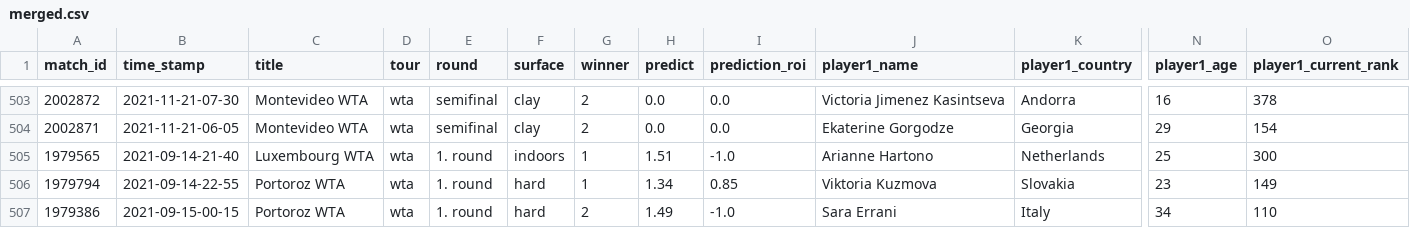
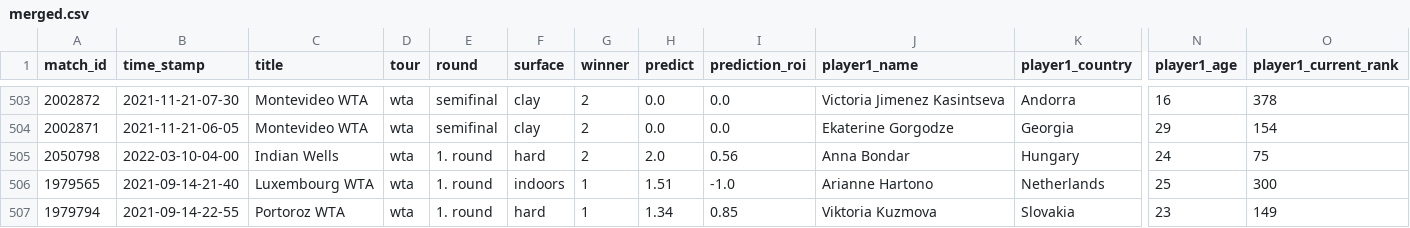
Before and after one commit to ebijun1007/tennis_major_tour_scraper, a CSV file: merged.csv, drawn as a sheet; only a part is shown, gaps mark what is left out; the shorter side is filled out with more unchanged rows; rows hold the shown columns only; the diff names each change by its address in the sheet, - before the commit and + after, or states it on an @@ line.

```diff
--- a/merged.csv
+++ b/merged.csv
+row 505: 2050798 | 2022-03-10-04-00 | Indian Wells | wta | 1. round | hard | 2 | 2.0 | 0.56 | Anna Bondar | Hungary | 24 | 75
```
Also changed, not shown: data/next_48_hours_match.csv, wta.csv, 8 other files.
